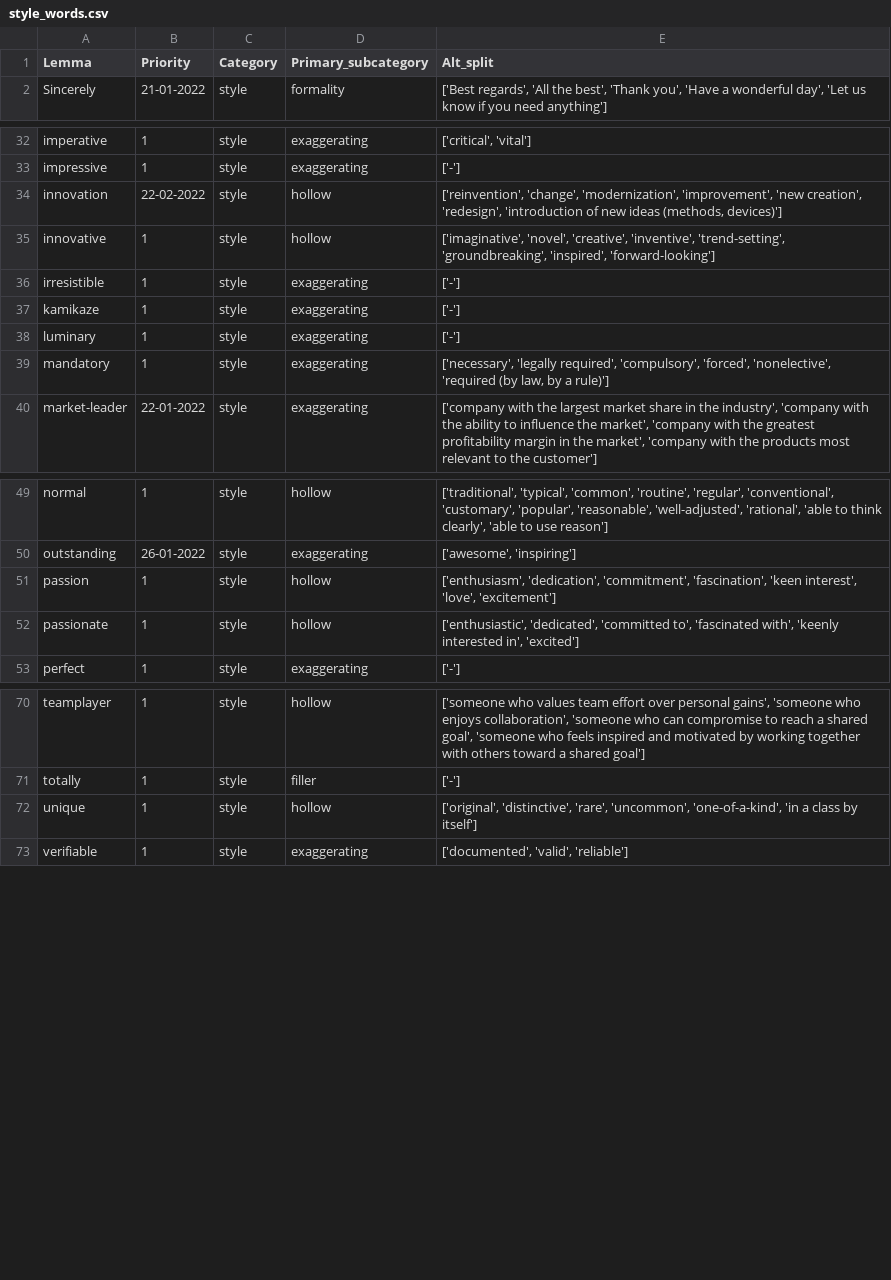
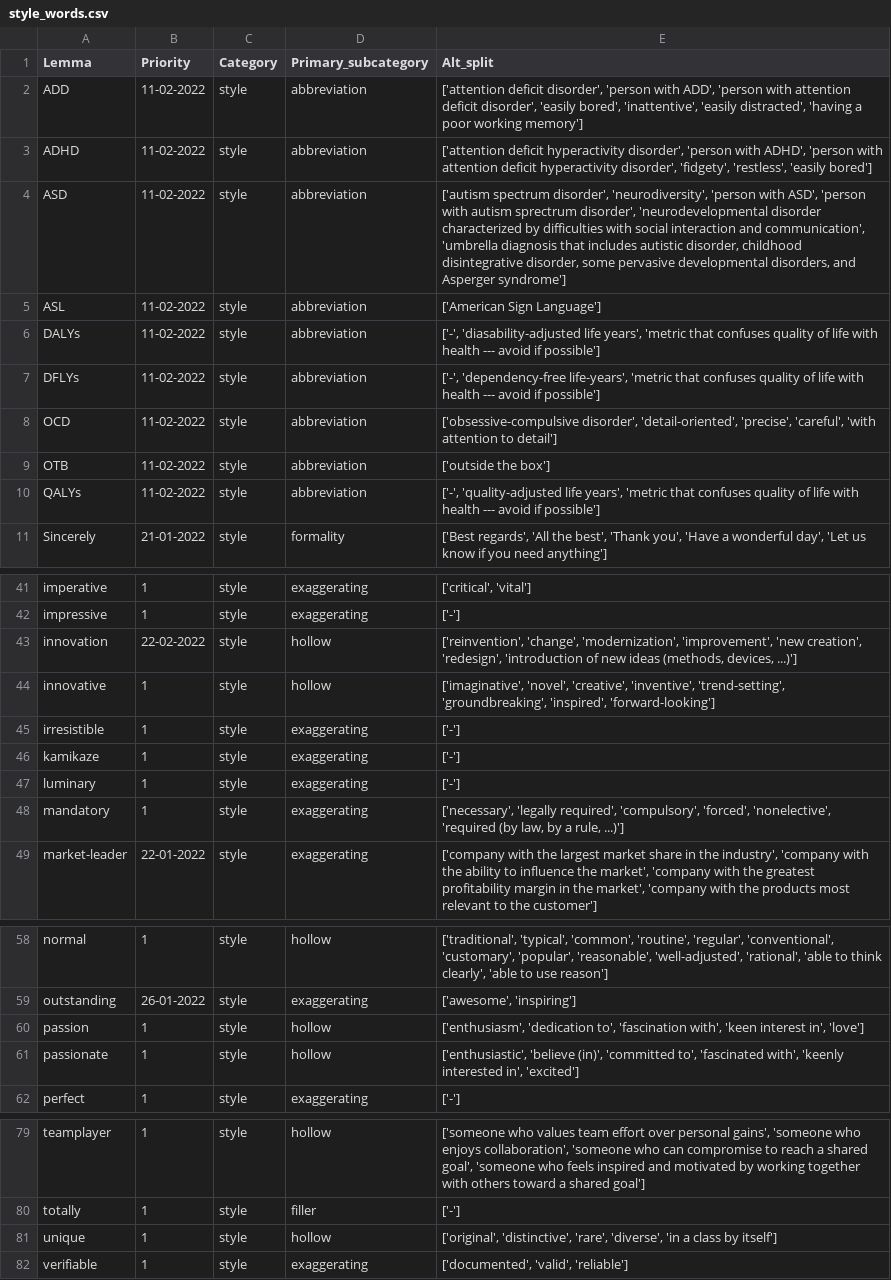
Before and after one commit to witty-works/nlp_api, a CSV file: training_data/en-US/style_words.csv, drawn as a sheet; only a part is shown, gaps mark what is left out.

```diff
--- a/training_data/en-US/style_words.csv
+++ b/training_data/en-US/style_words.csv
@@ -1,2 +1,11 @@
 Lemma,Priority,Category,Primary_subcategory,Alt_split
+ADD,11-02-2022,style,abbreviation,"['attention deficit disorder', 'person with ADD', 'person with attention deficit disorder', 'easily bored', 'inattentive', 'easily distracted', 'having a poor working memory']"
+ADHD,11-02-2022,style,abbreviation,"['attention deficit hyperactivity disorder', 'person with ADHD', 'person with attention deficit hyperactivity disorder', 'fidgety', 'restless', 'easily bored']"
+ASD,11-02-2022,style,abbreviation,"['autism spectrum disorder', 'neurodiversity', 'person with ASD', 'person with autism  sprectrum disorder', 'neurodevelopmental disorder characterized by difficulties with social interaction and communication', 'umbrella diagnosis that includes autistic disorder, childhood disintegrative disorder, some pervasive developmental disorders, and Asperger syndrome']"
+ASL,11-02-2022,style,abbreviation,['American Sign Language']
+DALYs,11-02-2022,style,abbreviation,"['-', 'diasability-adjusted life years', 'metric that confuses quality of life with health --- avoid if possible']"
+DFLYs,11-02-2022,style,abbreviation,"['-', 'dependency-free life-years', 'metric that confuses quality of life with health --- avoid if possible']"
+OCD,11-02-2022,style,abbreviation,"['obsessive-compulsive disorder', 'detail-oriented', 'precise', 'careful', 'with attention to detail']"
+OTB,11-02-2022,style,abbreviation,['outside the box']
+QALYs,11-02-2022,style,abbreviation,"['-', 'quality-adjusted life years', 'metric that confuses quality of life with health --- avoid if possible']"
 Sincerely,21-01-2022,style,formality,"['Best regards', 'All the best', 'Thank you', 'Have a wonderful day', 'Let us know if you need anything']"
@@ -33,3 +42,3 @@ imperative,1,style,exaggerating,"['critical', 'vital']"
 impressive,1,style,exaggerating,['-']
-innovation,22-02-2022,style,hollow,"['reinvention', 'change', 'modernization', 'improvement', 'new creation', 'redesign', 'introduction of new ideas (methods, devices)']"
+innovation,22-02-2022,style,hollow,"['reinvention', 'change', 'modernization', 'improvement', 'new creation', 'redesign', 'introduction of new ideas (methods, devices, ...)']"
 innovative,1,style,hollow,"['imaginative', 'novel', 'creative', 'inventive', 'trend-setting', 'groundbreaking', 'inspired', 'forward-looking']"
@@ -38,3 +47,3 @@ kamikaze,1,style,exaggerating,['-']
 luminary,1,style,exaggerating,['-']
-mandatory,1,style,exaggerating,"['necessary', 'legally required', 'compulsory', 'forced', 'nonelective', 'required (by law, by a rule)']"
+mandatory,1,style,exaggerating,"['necessary', 'legally required', 'compulsory', 'forced', 'nonelective', 'required (by law, by a rule, ...)']"
 market-leader,22-01-2022,style,exaggerating,"['company with the largest market share in the industry', 'company with the ability to influence the market', 'company with the greatest profitability margin in the market', 'company with the products most relevant to the customer']"
@@ -50,4 +59,4 @@ normal,1,style,hollow,"['traditional', 'typical', 'common', 'routine', 'regular'
 outstanding,26-01-2022,style,exaggerating,"['awesome', 'inspiring']"
-passion,1,style,hollow,"['enthusiasm', 'dedication', 'commitment', 'fascination', 'keen interest', 'love', 'excitement']"
-passionate,1,style,hollow,"['enthusiastic', 'dedicated', 'committed to', 'fascinated with', 'keenly interested in', 'excited']"
+passion,1,style,hollow,"['enthusiasm', 'dedication to', 'fascination with', 'keen interest in', 'love']"
+passionate,1,style,hollow,"['enthusiastic', 'believe (in)', 'committed to', 'fascinated with', 'keenly interested in', 'excited']"
 perfect,1,style,exaggerating,['-']
@@ -71,3 +80,3 @@ teamplayer,1,style,hollow,"['someone who values team effort over personal gains'
 totally,1,style,filler,['-']
-unique,1,style,hollow,"['original', 'distinctive', 'rare', 'uncommon', 'one-of-a-kind', 'in a class by itself']"
+unique,1,style,hollow,"['original', 'distinctive', 'rare', 'diverse', 'in a class by itself']"
 verifiable,1,style,exaggerating,"['documented', 'valid', 'reliable']"
```
Also changed, not shown: training_data/en-US/style_sentences.csv.
